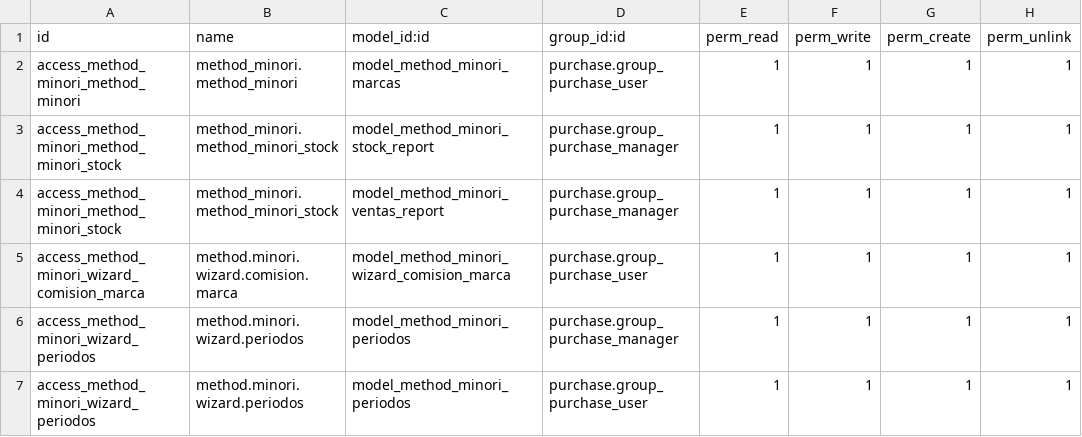
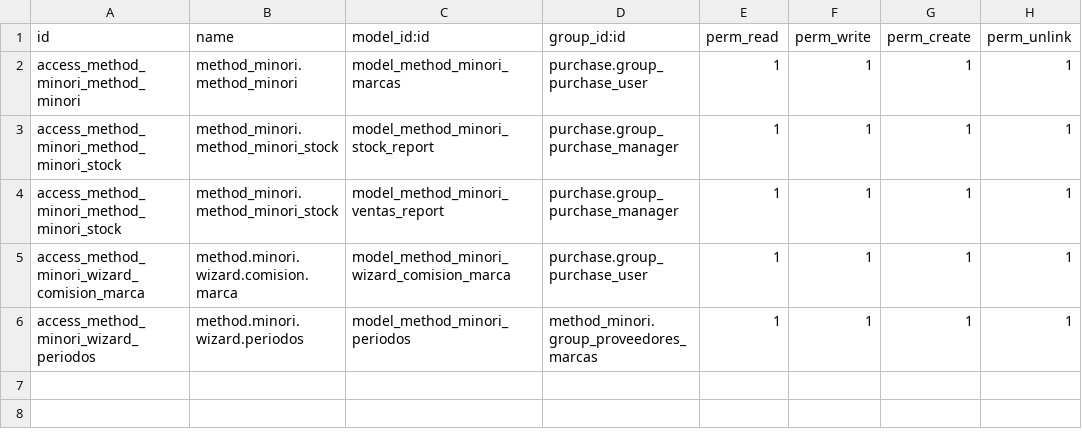
Before and after one commit to Cesar250101/method_minori, a CSV file: security/ir.model.access.csv, drawn as a sheet.

Commit message:
Permisos para crear periodos

```diff
--- a/security/ir.model.access.csv
+++ b/security/ir.model.access.csv
@@ -5,3 +5,2 @@ access_method_minori_method_minori_stock,method_minori.method_minori_stock,model
 access_method_minori_wizard_comision_marca,method.minori.wizard.comision.marca,model_method_minori_wizard_comision_marca,purchase.group_purchase_user,1,1,1,1
-access_method_minori_wizard_periodos,method.minori.wizard.periodos,model_method_minori_periodos,purchase.group_purchase_manager,1,1,1,1
-access_method_minori_wizard_periodos,method.minori.wizard.periodos,model_method_minori_periodos,purchase.group_purchase_user,1,1,1,1
+access_method_minori_wizard_periodos,method.minori.wizard.periodos,model_method_minori_periodos,method_minori.group_proveedores_marcas,1,1,1,1
```
